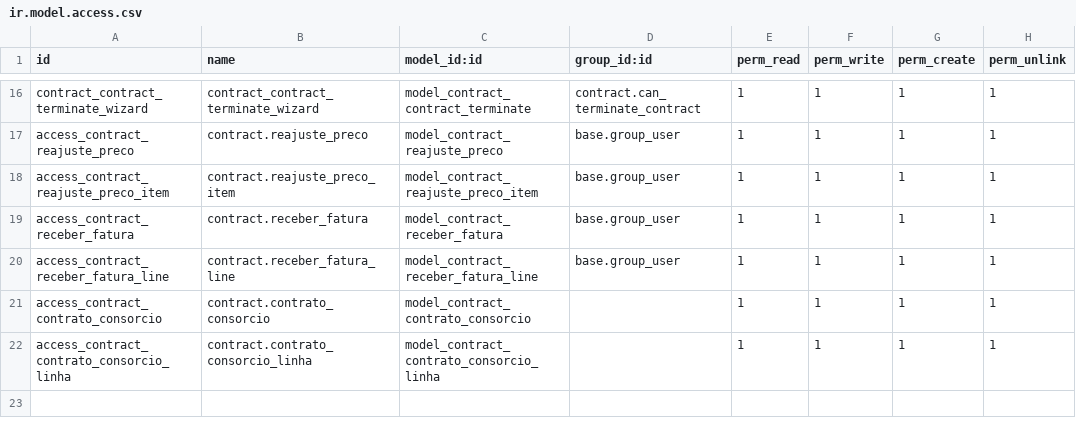
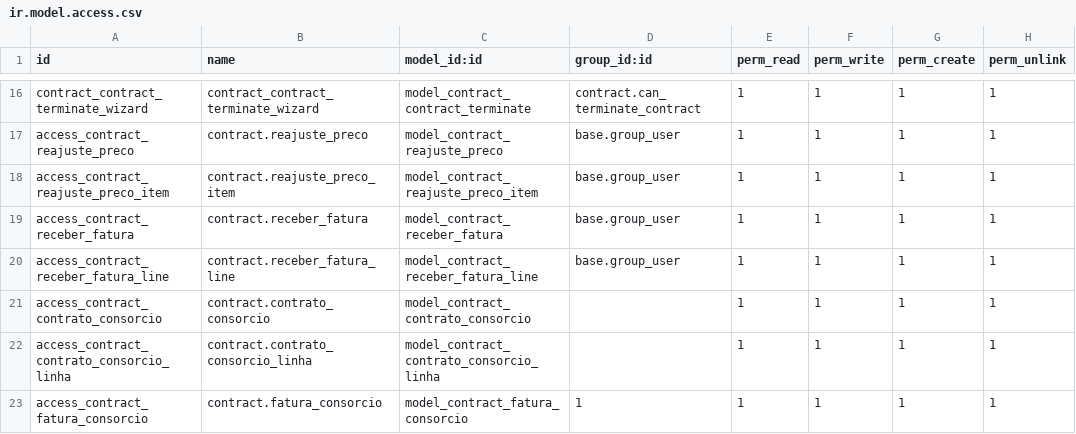
Before and after one commit to focvs-erp/contract, a CSV file: contract/security/ir.model.access.csv, drawn as a sheet; only a part is shown, gaps mark what is left out.

Commit message:
Adicionando model no init, Security e refatorando nome da model

```diff
--- a/contract/security/ir.model.access.csv
+++ b/contract/security/ir.model.access.csv
@@ -22 +22,2 @@
 "access_contract_contrato_consorcio_linha","contract.contrato_consorcio_linha","model_contract_contrato_consorcio_linha",,1,1,1,1
+"access_contract_fatura_consorcio","contract.fatura_consorcio","model_contract_fatura_consorcio",1,1,1,1,1
```
Also changed, not shown: 2 other files.
